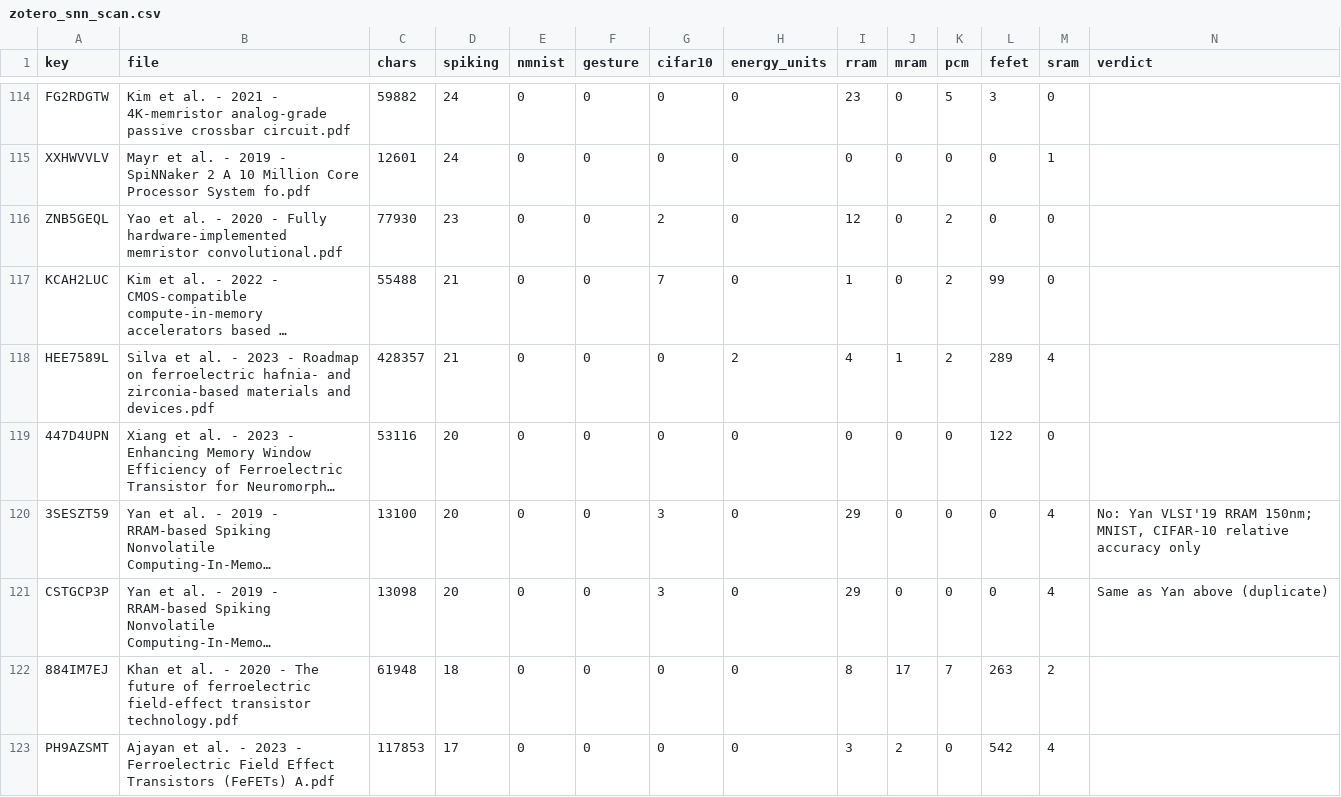
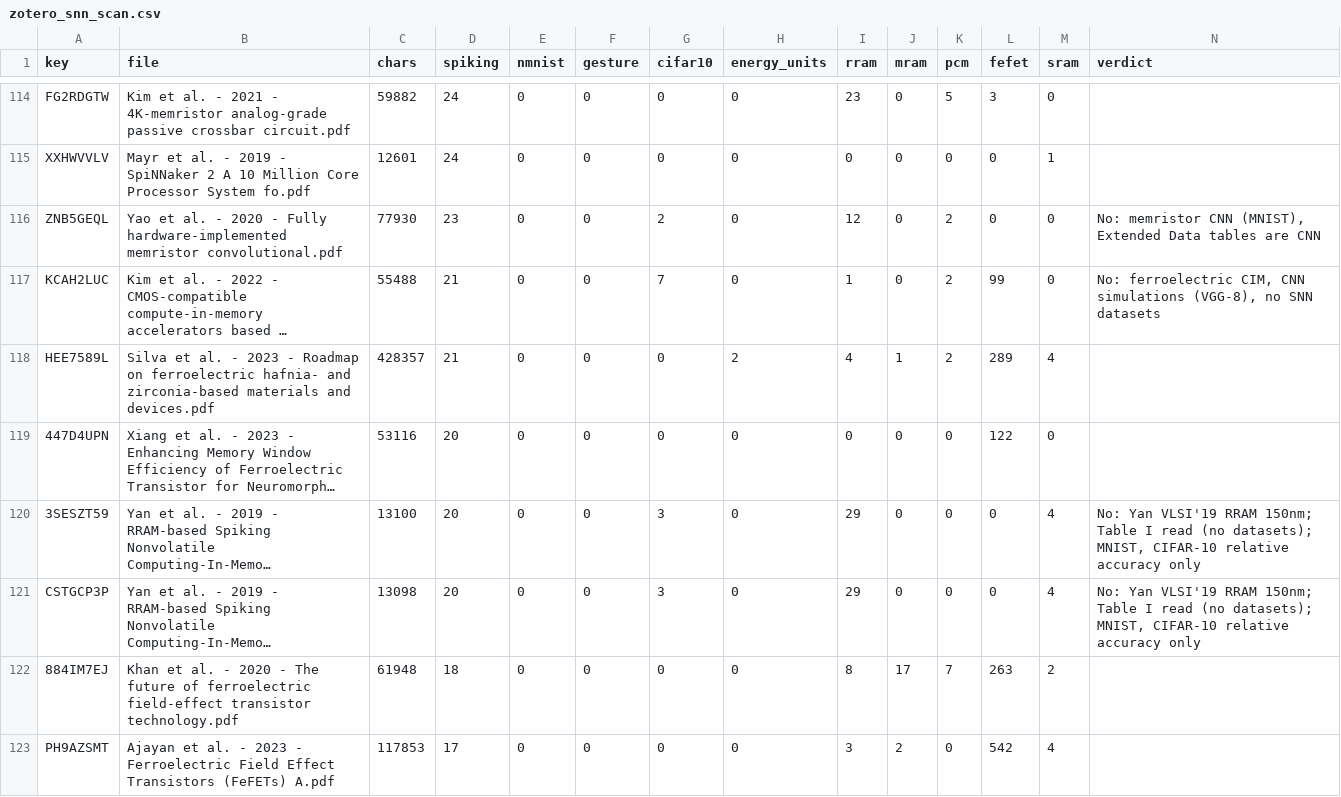
Before and after one commit to DRAD-GIT/sys_level_snn, a CSV file: docs/zotero_snn_scan.csv, drawn as a sheet; only a part is shown, gaps mark what is left out; long unchanged cells end in …; the diff covers the shown part only; the diff names each change by its address in the sheet, - before the commit and + after, or states it on an @@ line.

```diff
--- a/docs/zotero_snn_scan.csv
+++ b/docs/zotero_snn_scan.csv
-N116 (verdict): (empty)
+N116 (verdict): No: memristor CNN (MNIST), Extended Data tables are CNN
-N117 (verdict): (empty)
+N117 (verdict): No: ferroelectric CIM, CNN simulations (VGG-8), no SNN datasets
-N120 (verdict): …RRAM 150nm; MNIST, CIFAR-10…
+N120 (verdict): …RRAM 150nm; Table I read (no datasets); MNIST, CIFAR-10…
-N121 (verdict): Same as Yan above (duplicate)
+N121 (verdict): No: Yan VLSI'19 RRAM 150nm; Table I read (no datasets); MNIST, CIFAR-10 relative accuracy only
```
Also changed, not shown: 15 edited cells elsewhere in this file, 1 other file.
